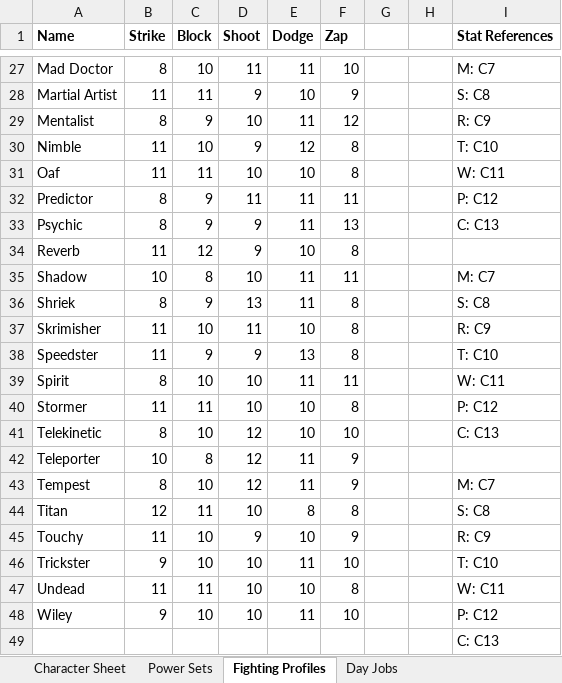
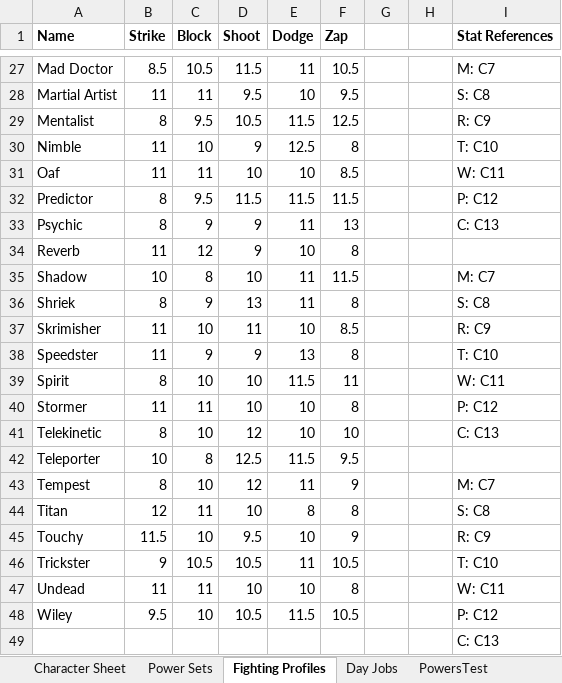
Before and after one commit to cmagoun/Runebearer, an Excel workbook: SupersNew/characters/NPC Sheet.xlsx, sheet Fighting Profiles, drawn as a sheet; only a part is shown, gaps mark what is left out; values as stored, in another font and other column widths than the file's, no borders; the diff covers the shown part only; the diff names each change by its address in the sheet, - before the commit and + after, or states it on an @@ line.

```diff
--- a/SupersNew/characters/NPC Sheet.xlsx (sheet Fighting Profiles)
+++ b/SupersNew/characters/NPC Sheet.xlsx (sheet Fighting Profiles)
+sheet tab: PowersTest
-B27 (Strike): 8
+B27 (Strike): 8.5
-C27 (Block): 10
+C27 (Block): 10.5
-D27 (Shoot): 11
+D27 (Shoot): 11.5
-F27 (Zap): 10
+F27 (Zap): 10.5
-D28 (Shoot): 9
+D28 (Shoot): 9.5
-F28 (Zap): 9
+F28 (Zap): 9.5
-C29 (Block): 9
+C29 (Block): 9.5
-D29 (Shoot): 10
+D29 (Shoot): 10.5
-E29 (Dodge): 11
+E29 (Dodge): 11.5
-F29 (Zap): 12
+F29 (Zap): 12.5
-E30 (Dodge): 12
+E30 (Dodge): 12.5
-F31 (Zap): 8
+F31 (Zap): 8.5
-C32 (Block): 9
+C32 (Block): 9.5
-D32 (Shoot): 11
+D32 (Shoot): 11.5
-E32 (Dodge): 11
+E32 (Dodge): 11.5
-F32 (Zap): 11
+F32 (Zap): 11.5
-F35 (Zap): 11
+F35 (Zap): 11.5
-F37 (Zap): 8
+F37 (Zap): 8.5
-E39 (Dodge): 11
+E39 (Dodge): 11.5
-D42 (Shoot): 12
+D42 (Shoot): 12.5
-E42 (Dodge): 11
+E42 (Dodge): 11.5
-F42 (Zap): 9
+F42 (Zap): 9.5
-B45 (Strike): 11
+B45 (Strike): 11.5
-D45 (Shoot): 9
+D45 (Shoot): 9.5
-C46 (Block): 10
+C46 (Block): 10.5
-D46 (Shoot): 10
+D46 (Shoot): 10.5
-F46 (Zap): 10
+F46 (Zap): 10.5
-B48 (Strike): 9
+B48 (Strike): 9.5
-D48 (Shoot): 10
+D48 (Shoot): 10.5
-E48 (Dodge): 11
+E48 (Dodge): 11.5
-F48 (Zap): 10
+F48 (Zap): 10.5
```
Also changed, not shown: 31 edited cells elsewhere in this sheet, sheet Character Sheet, other sheet tabs, charts or pictures, 10 other files.
